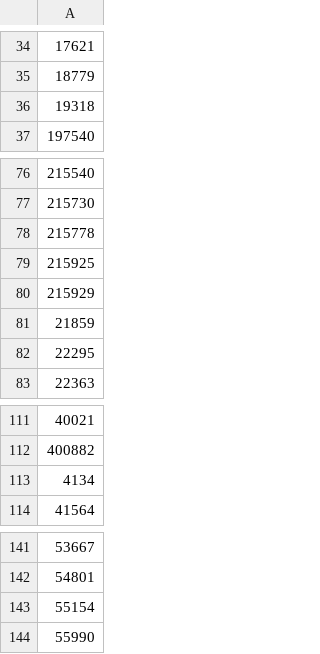
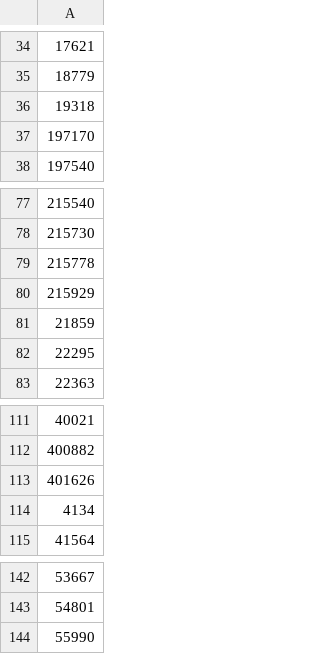
Before and after one commit to cypher139/ipblacklist, a CSV file: Reports/ASN-IP-10.csv, drawn as a sheet; only a part is shown, gaps mark what is left out; removed rows and columns are numbered as before the commit, all else as after; the diff names each change by its address in the sheet, - before the commit and + after, or states it on an @@ line.

```diff
--- a/Reports/ASN-IP-10.csv
+++ b/Reports/ASN-IP-10.csv
+row 37: 197170
-row 79: 215925
+row 113: 401626
-row 143: 55154
```
Also changed, not shown: Reports/ASN-CN.csv, Reports/ASN-IP.csv, 10 other files.
